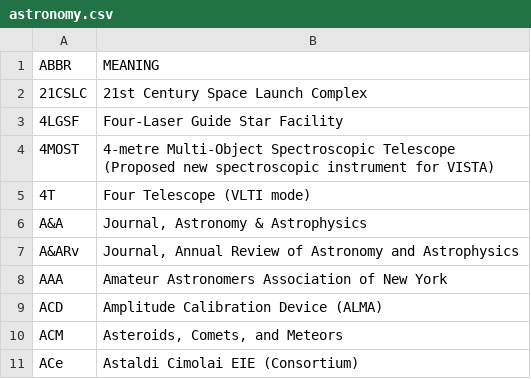
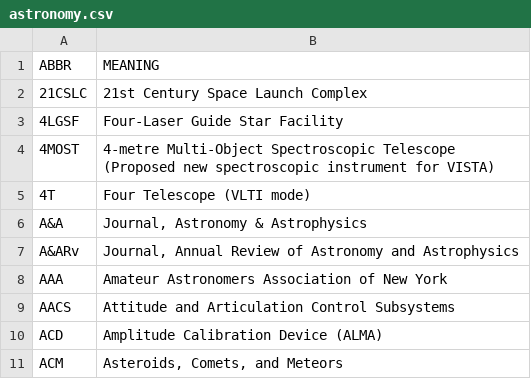
Before and after one commit to fleschutz/PowerShell, a CSV file: Data/Abbr/astronomy.csv, drawn as a sheet; only a part is shown; the shorter side is filled out with more unchanged rows; the diff names each change by its address in the sheet, - before the commit and + after, or states it on an @@ line.

```diff
--- a/Data/Abbr/astronomy.csv
+++ b/Data/Abbr/astronomy.csv
+row 9: AACS | Attitude and Articulation Control Subsystems
```
Also changed, not shown: Data/Abbr/computing.csv.
